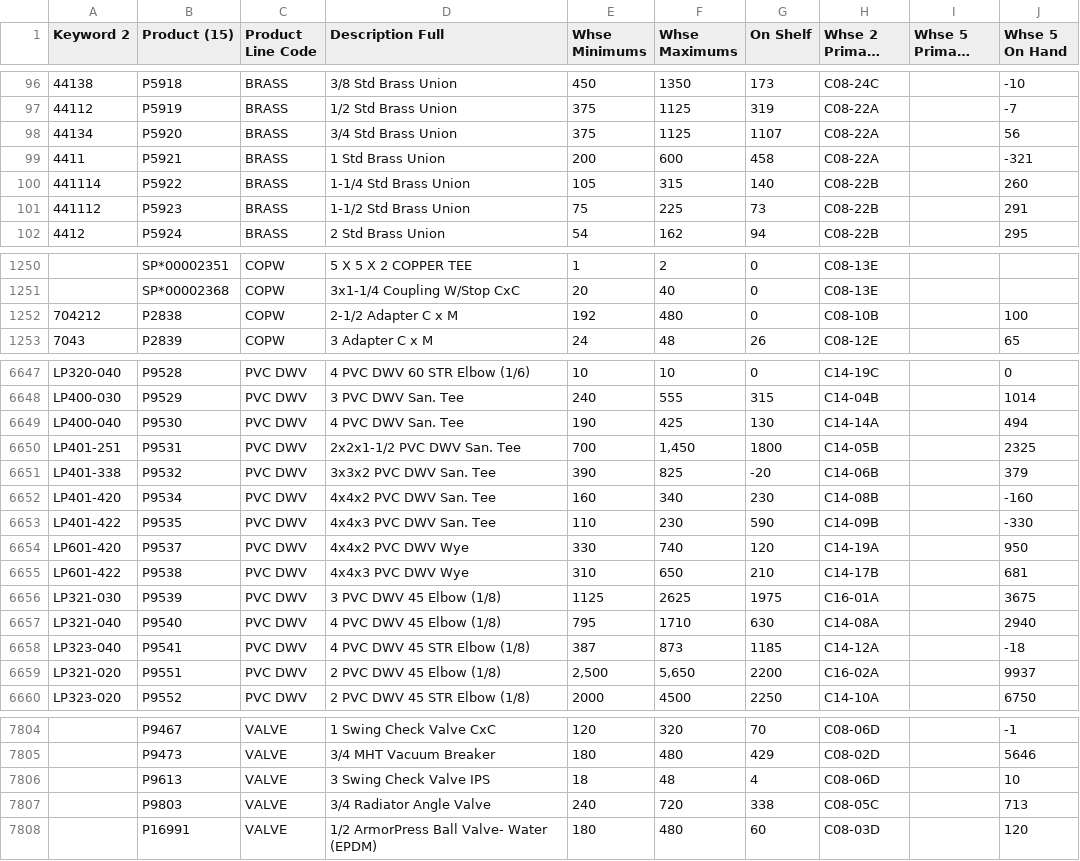
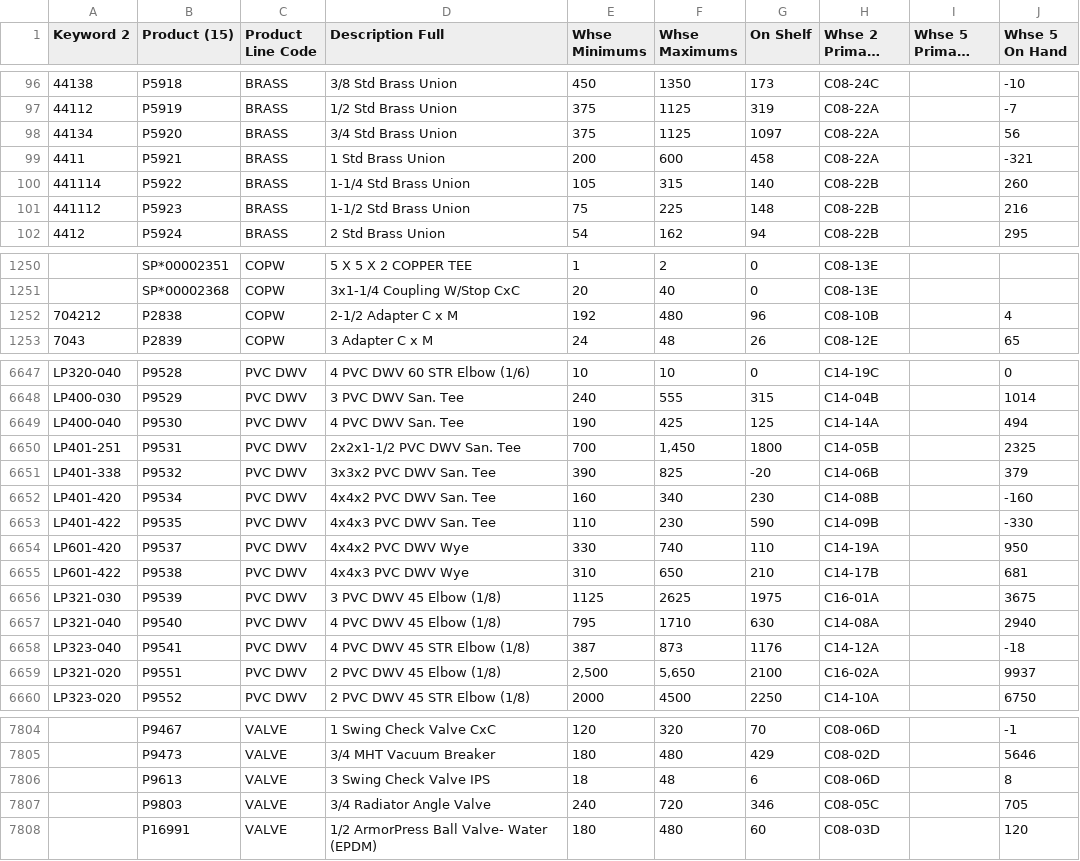
Before and after one commit to zvif84/alro-bin-finder, a CSV file: BINS.csv, drawn as a sheet; only a part is shown, gaps mark what is left out; long unchanged cells end in …; the diff covers the shown part only.

```diff
--- a/BINS.csv
+++ b/BINS.csv
@@ -97,6 +97,6 @@
 "44112","P5919","BRASS","1/2 Std Brass Union","375","1125","319","C08-22A","","-7"
-"44134","P5920","BRASS","3/4 Std Brass Union","375","1125","1107","C08-22A","","56"
+"44134","P5920","BRASS","3/4 Std Brass Union","375","1125","1097","C08-22A","","56"
 "4411","P5921","BRASS","1 Std Brass Union","200","600","458","C08-22A","","-321"
 "441114","P5922","BRASS","1-1/4 Std Brass Union","105","315","140","C08-22B","","260"
-"441112","P5923","BRASS","1-1/2 Std Brass Union","75","225","73","C08-22B","","291"
+"441112","P5923","BRASS","1-1/2 Std Brass Union","75","225","148","C08-22B","","216"
 "4412","P5924","BRASS","2 Std Brass Union","54","162","94","C08-22B","","295"
@@ -1251,3 +1251,3 @@
 "","SP*00002368","COPW","3x1-1/4 Coupling W/Stop CxC","20","40","0","C08-13E","",""
-"704212","P2838","COPW","2-1/2 Adapter C x M","192","480","0","C08-10B","","100"
+"704212","P2838","COPW","2-1/2 Adapter C x M","192","480","96","C08-10B","","4"
 "7043","P2839","COPW","3 Adapter C x M","24","48","26","C08-12E","","65"
@@ -6648,3 +6648,3 @@
 "LP400-030","P9529","PVC DWV","3 PVC DWV San. Tee","240","555","315","C14-04B","","1014"
-"LP400-040","P9530","PVC DWV","4 PVC DWV San. Tee","190","425","130","C14-14A","","494"
+"LP400-040","P9530","PVC DWV","4 PVC DWV San. Tee","190","425","125","C14-14A","","494"
 "LP401-251","P9531","PVC DWV","2x2x1-1/2 PVC DWV San. Tee","700","1,450","1800","C14-05B","","2325"
@@ -6653,3 +6653,3 @@
 "LP401-422","P9535","PVC DWV","4x4x3 PVC DWV San. Tee","110","230","590","C14-09B","","-330"
-"LP601-420","P9537","PVC DWV","4x4x2 PVC DWV Wye","330","740","120","C14-19A","","950"
+"LP601-420","P9537","PVC DWV","4x4x2 PVC DWV Wye","330","740","110","C14-19A","","950"
 "LP601-422","P9538","PVC DWV","4x4x3 PVC DWV Wye","310","650","210","C14-17B","","681"
@@ -6657,4 +6657,4 @@
 "LP321-040","P9540","PVC DWV","4 PVC DWV 45 Elbow (1/8)","795","1710","630","C14-08A","","2940"
-"LP323-040","P9541","PVC DWV","4 PVC DWV 45 STR Elbow (1/8)","387","873","1185","C14-12A","","-18"
-"LP321-020","P9551","PVC DWV","2 PVC DWV 45 Elbow (1/8)","2,500","5,650","2200","C16-02A","","9937"
+"LP323-040","P9541","PVC DWV","4 PVC DWV 45 STR Elbow (1/8)","387","873","1176","C14-12A","","-18"
+"LP321-020","P9551","PVC DWV","2 PVC DWV 45 Elbow (1/8)","2,500","5,650","2100","C16-02A","","9937"
 "LP323-020","P9552","PVC DWV","2 PVC DWV 45 STR Elbow (1/8)","2000","4500","2250","C14-10A","","6750"
@@ -7805,4 +7805,4 @@
 "","P9473","VALVE","3/4 MHT Vacuum Breaker","180","480","429","C08-02D","","5646"
-"","P9613","VALVE","3 Swing Check Valve IPS","18","48","4","C08-06D","","10"
-"","P9803","VALVE","3/4 Radiator Angle Valve","240","720","338","C08-05C","","713"
+"","P9613","VALVE","3 Swing Check Valve IPS","18","48","6","C08-06D","","8"
+"","P9803","VALVE","3/4 Radiator Angle Valve","240","720","346","C08-05C","","705"
 "","P16991","VALVE","1/2 ArmorPress Ball Valve- Water (EPDM)","180","480","60","C08-03D","","120"
```
Also changed, not shown: 90 edited cells elsewhere in this file, 1 other file.
